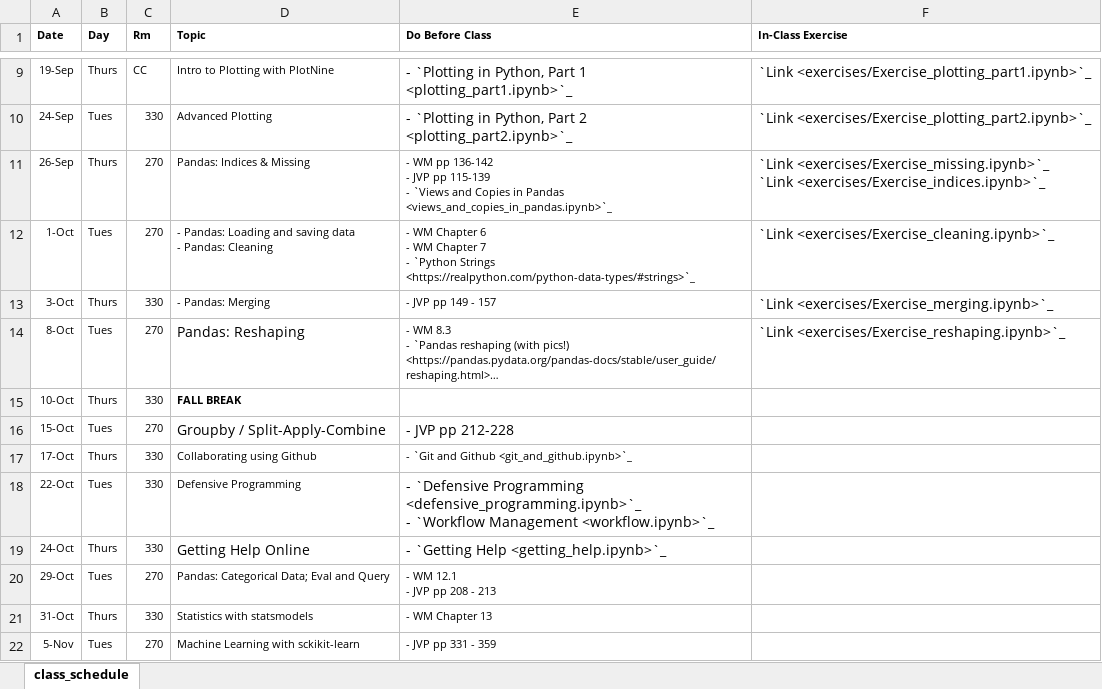
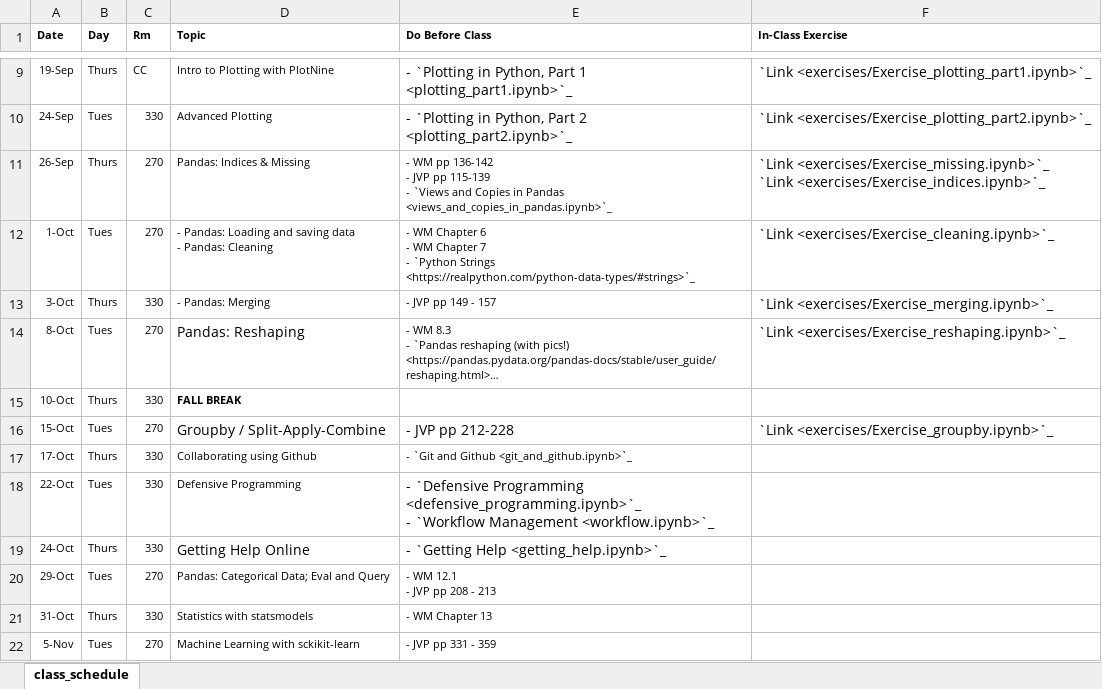
Before and after one commit to nickeubank/data-science-in-julia, an Excel workbook: source/class_schedule_xlsx.xlsx, sheet class_schedule, drawn as a sheet; only a part is shown, gaps mark what is left out; long unchanged cells end in …; values as stored, in another font and other column widths than the file's, no borders; the diff names each change by its address in the sheet, - before the commit and + after, or states it on an @@ line.

Commit message:
fix up dataframe exercises

```diff
--- a/source/class_schedule_xlsx.xlsx (sheet class_schedule)
+++ b/source/class_schedule_xlsx.xlsx (sheet class_schedule)
-F16 (In-Class Exercise): (empty)
+F16 (In-Class Exercise): `Link <exercises/Exercise_groupby.ipynb>`_
```
Also changed, not shown: 47 other files.
